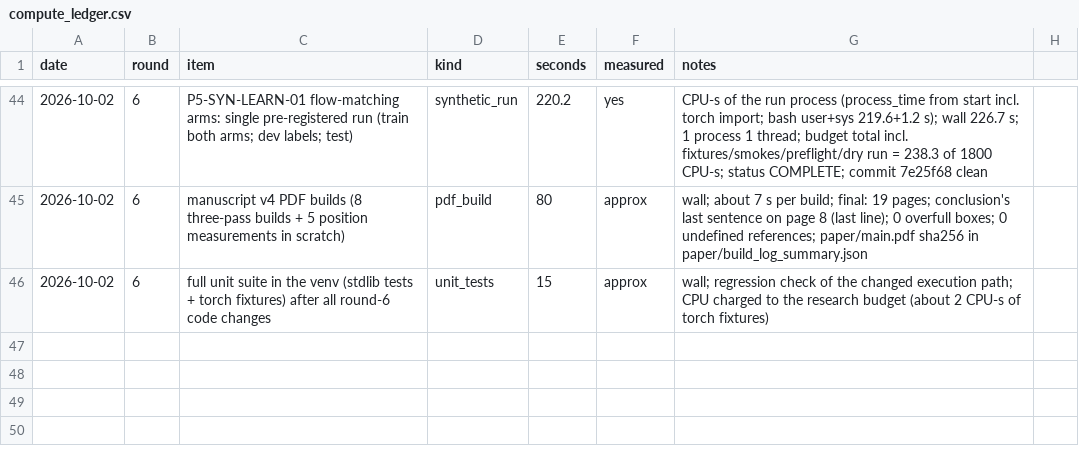
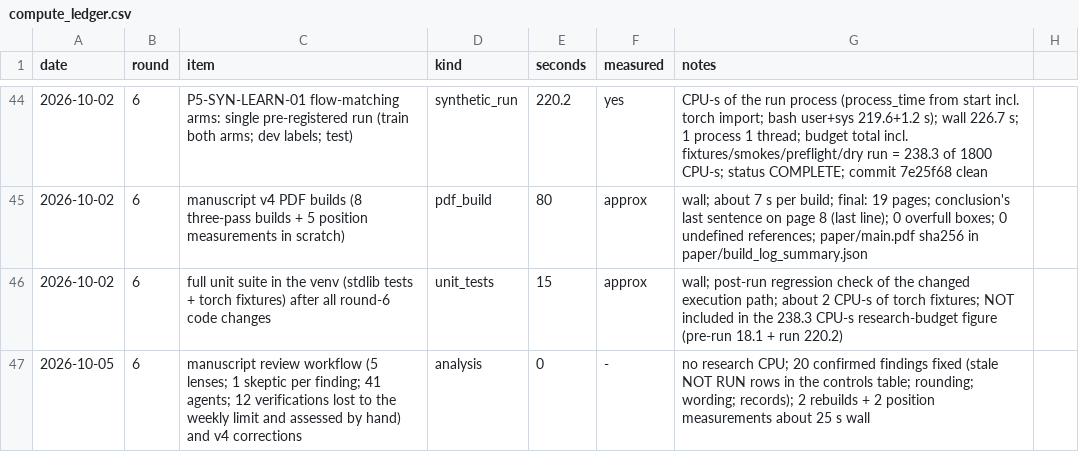
Before and after one commit to donggil113/Subset-Compatibility-in-Multimodal-Generation, a CSV file: export_bundle/results/compute_ledger.csv, drawn as a sheet; only a part is shown, gaps mark what is left out.

```diff
--- a/export_bundle/results/compute_ledger.csv
+++ b/export_bundle/results/compute_ledger.csv
@@ -45,2 +45,3 @@ date,round,item,kind,seconds,measured,notes
 2026-10-02,6,manuscript v4 PDF builds (8 three-pass builds + 5 position measurements in scratch),pdf_build,80,approx,wall; about 7 s per build; final: 19 pages; conclusion's last sentence on page 8 (last line); 0 overfull boxes; 0 undefined references; paper/main.pdf sha256 in paper/build_log_summary.json
-2026-10-02,6,full unit suite in the venv (stdlib tests + torch fixtures) after all round-6 code changes,unit_tests,15,approx,wall; regression check of the changed execution path; CPU charged to the research budget (about 2 CPU-s of torch fixtures)
+2026-10-02,6,full unit suite in the venv (stdlib tests + torch fixtures) after all round-6 code changes,unit_tests,15,approx,wall; post-run regression check of the changed execution path; about 2 CPU-s of torch fixtures; NOT included in the 238.3 CPU-s research-budget figure (pre-run 18.1 + run 220.2)
+2026-10-05,6,manuscript review workflow (5 lenses; 1 skeptic per finding; 41 agents; 12 verifications lost to the weekly limit and assessed by hand) and v4 corrections,analysis,0,-,no research CPU; 20 confirmed findings fixed (stale NOT RUN rows in the controls table; rounding; wording; records); 2 rebuilds + 2 position measurements about 25 s wall
```
Also changed, not shown: export_bundle/paper/claims.csv, paper/claims.csv, 28 other files.
